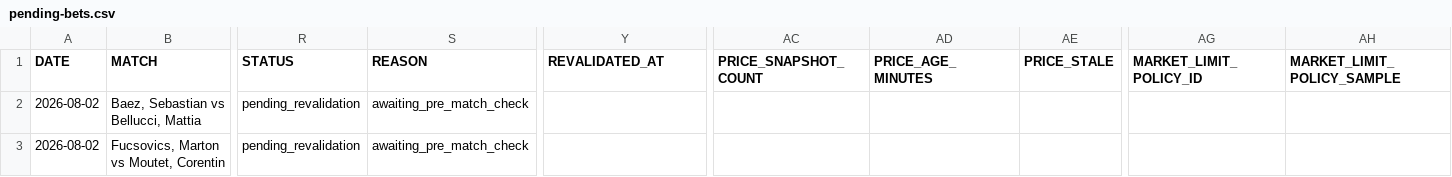
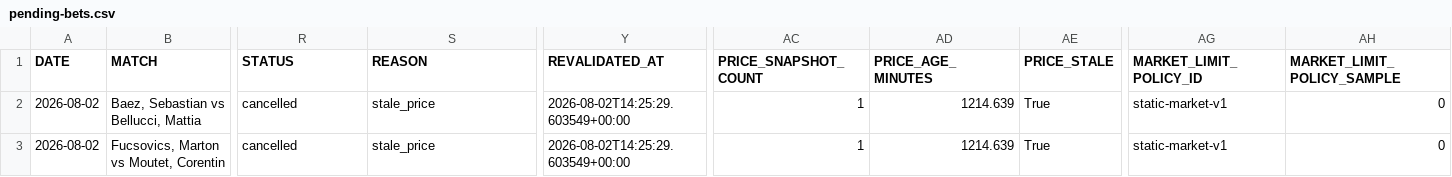
Before and after one commit to AguyfromaTown/betting, a CSV file: pending-bets.csv, drawn as a sheet; only a part is shown, gaps mark what is left out; the diff covers the shown part only; the diff names each change by its address in the sheet, - before the commit and + after, or states it on an @@ line.

```diff
--- a/pending-bets.csv
+++ b/pending-bets.csv
-R2:R3 (STATUS): pending_revalidation
+R2:R3 (STATUS): cancelled
-S2:S3 (REASON): awaiting_pre_match_check
+S2:S3 (REASON): stale_price
-Y2:Y3 (REVALIDATED_AT): (empty)
+Y2:Y3 (REVALIDATED_AT): 2026-08-02T14:25:29.603549+00:00
-AC2:AC3 (PRICE_SNAPSHOT_COUNT): (empty)
+AC2:AC3 (PRICE_SNAPSHOT_COUNT): 1
-AD2:AD3 (PRICE_AGE_MINUTES): (empty)
+AD2:AD3 (PRICE_AGE_MINUTES): 1214.639
-AE2:AE3 (PRICE_STALE): (empty)
+AE2:AE3 (PRICE_STALE): True
-AG2:AG3 (MARKET_LIMIT_POLICY_ID): (empty)
+AG2:AG3 (MARKET_LIMIT_POLICY_ID): static-market-v1
-AH2:AH3 (MARKET_LIMIT_POLICY_SAMPLE): (empty)
+AH2:AH3 (MARKET_LIMIT_POLICY_SAMPLE): 0
```
Also changed, not shown: 8 edited cells elsewhere in this file, player-alias-review.csv, predictions-log.csv, 14 other files.
